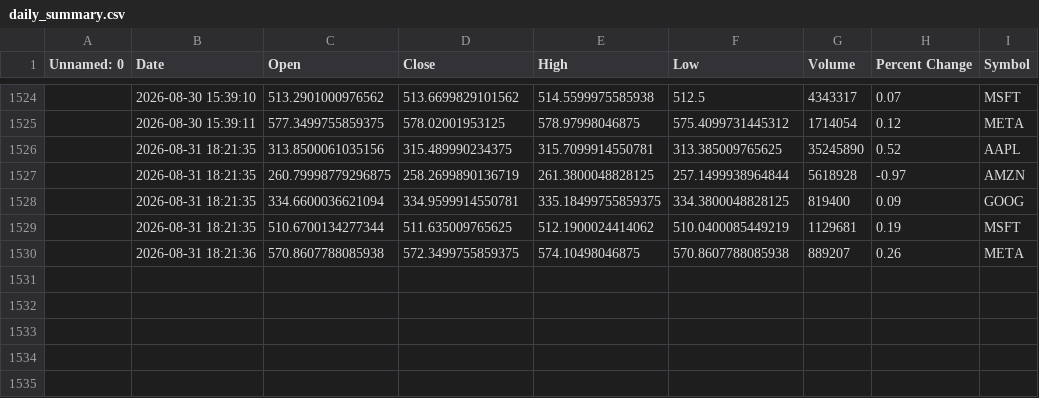
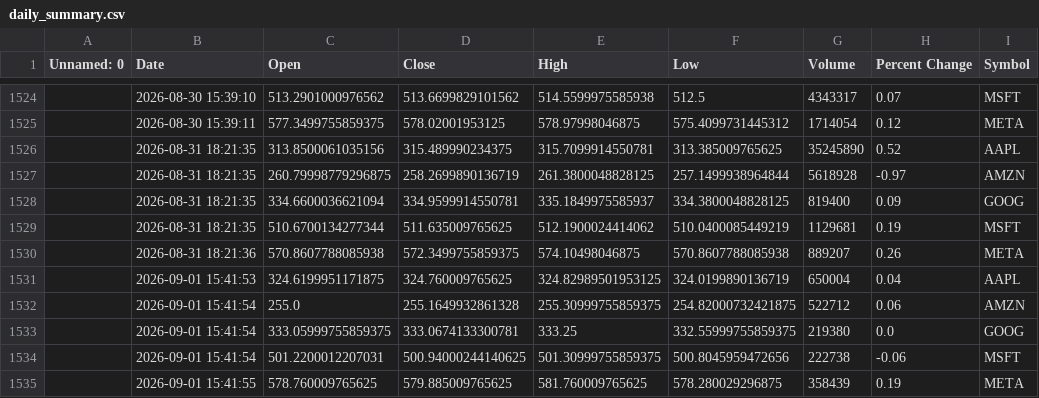
Before and after one commit to khshiptl/daily-market-insights, a CSV file: data/daily_summary.csv, drawn as a sheet; only a part is shown, gaps mark what is left out; the diff names each change by its address in the sheet, - before the commit and + after, or states it on an @@ line.

```diff
--- a/data/daily_summary.csv
+++ b/data/daily_summary.csv
-E1528 (High): 335.18499755859375
+E1528 (High): 335.1849975585937
+row 1531:  | 2026-09-01 15:41:53 | 324.6199951171875 | 324.760009765625 | 324.82989501953125 | 324.0199890136719 | 650004 | 0.04 | AAPL
+row 1532:  | 2026-09-01 15:41:54 | 255.0 | 255.1649932861328 | 255.30999755859375 | 254.82000732421875 | 522712 | 0.06 | AMZN
+row 1533:  | 2026-09-01 15:41:54 | 333.05999755859375 | 333.0674133300781 | 333.25 | 332.55999755859375 | 219380 | 0.0 | GOOG
+row 1534:  | 2026-09-01 15:41:54 | 501.2200012207031 | 500.94000244140625 | 501.30999755859375 | 500.8045959472656 | 222738 | -0.06 | MSFT
+row 1535:  | 2026-09-01 15:41:55 | 578.760009765625 | 579.885009765625 | 581.760009765625 | 578.280029296875 | 358439 | 0.19 | META
```
